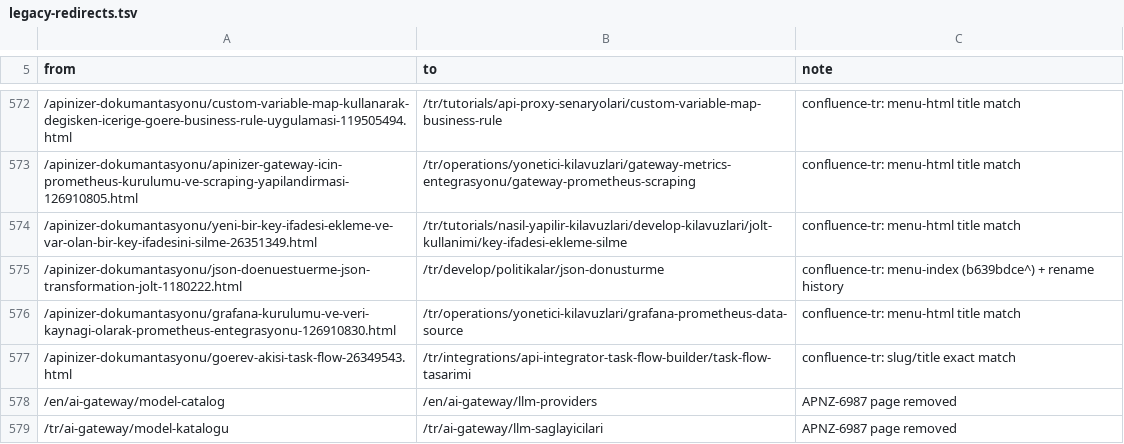
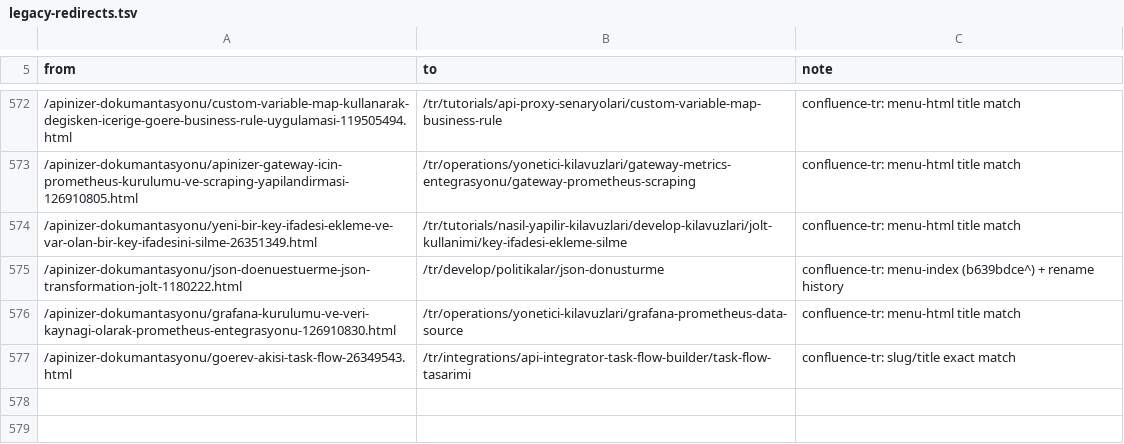
Before and after one commit to apinizer/docs, a TSV file: scripts/legacy-redirects.tsv, drawn as a sheet; only a part is shown, gaps mark what is left out.

```diff
--- a/scripts/legacy-redirects.tsv
+++ b/scripts/legacy-redirects.tsv
@@ -577,3 +577 @@ from	to	note
 /apinizer-dokumantasyonu/goerev-akisi-task-flow-26349543.html	/tr/integrations/api-integrator-task-flow-builder/task-flow-tasarimi	confluence-tr: slug/title exact match
-/en/ai-gateway/model-catalog	/en/ai-gateway/llm-providers	APNZ-6987 page removed
-/tr/ai-gateway/model-katalogu	/tr/ai-gateway/llm-saglayicilari	APNZ-6987 page removed
```
